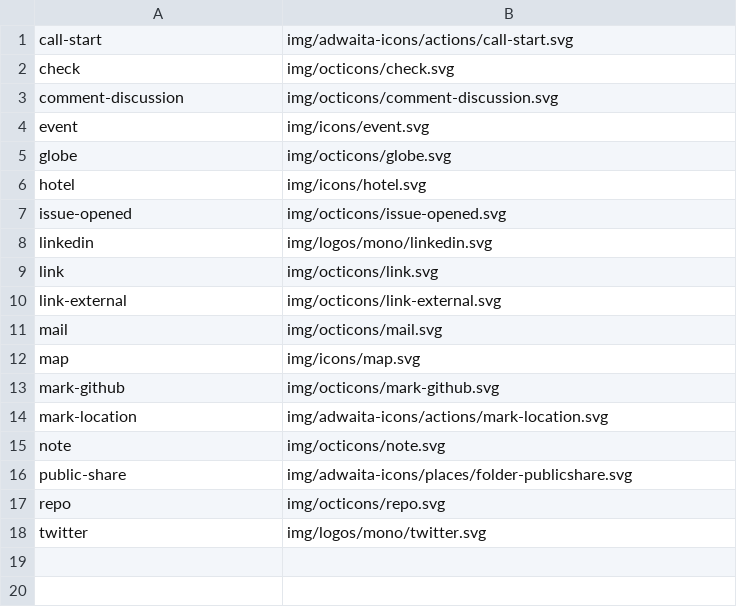
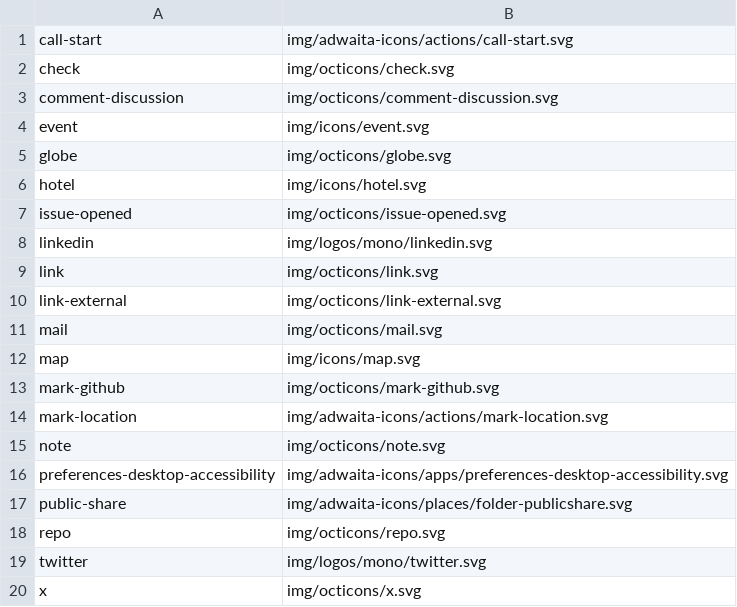
Before and after one commit to shgysk8zer0/pine-cone, a CSV file: icons.csv, drawn as a sheet.

Commit message:
Add disclaimer & update misc. styles
**Accessibility disclaimer is currently only lorem ipsum.**

- Fix bad script in dev
- Customize footer
- Add hidden header content from current site
- Add logo
- Make site functional with no JS / JS errors
- Toggle `<dialog>`s by hash change in URL
- CSS fallback for `<dialog>`s
- Remove & ignore generated icons

```diff
--- a/icons.csv
+++ b/icons.csv
@@ -15,2 +15,3 @@ mark-location,img/adwaita-icons/actions/mark-location.svg
 note,img/octicons/note.svg
+preferences-desktop-accessibility,img/adwaita-icons/apps/preferences-desktop-accessibility.svg
 public-share,img/adwaita-icons/places/folder-publicshare.svg
@@ -18 +19,2 @@ repo,img/octicons/repo.svg
 twitter,img/logos/mono/twitter.svg
+x,img/octicons/x.svg
```
Also changed, not shown: 20 other files.
